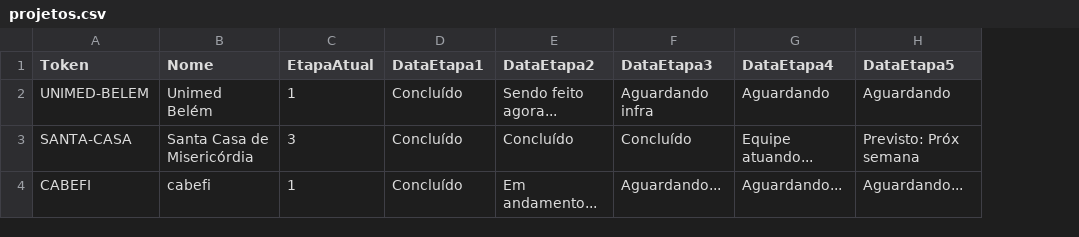
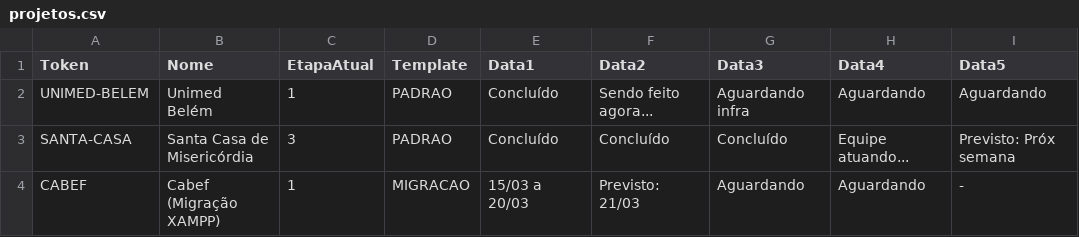
Before and after one commit to BorgPR/Treinamento-HA-Solus, a CSV file: projetos.csv, drawn as a sheet; removed rows and columns are numbered as before the commit, all else as after; the diff names each change by its address in the sheet, - before the commit and + after, or states it on an @@ line.

Commit message:
feat: ajustado cronograma CABEF para template de migração XAMPP

```diff
--- a/projetos.csv
+++ b/projetos.csv
+column D (Template), rows 2-3: PADRAO | PADRAO
-E1: DataEtapa1
+E1: Data1
-F1: DataEtapa2
+F1: Data2
-G1: DataEtapa3
+G1: Data3
-H1: DataEtapa4
+H1: Data4
-I1: DataEtapa5
+I1: Data5
-row 4: CABEFI | cabefi | 1 | Concluído | Em andamento... | Aguardando... | Aguardando... | Aguardando...
+row 4: CABEF | Cabef (Migração XAMPP) | 1 | MIGRACAO | 15/03 a 20/03 | Previsto: 21/03 | Aguardando | Aguardando | -
```
Also changed, not shown: 1 other file.
